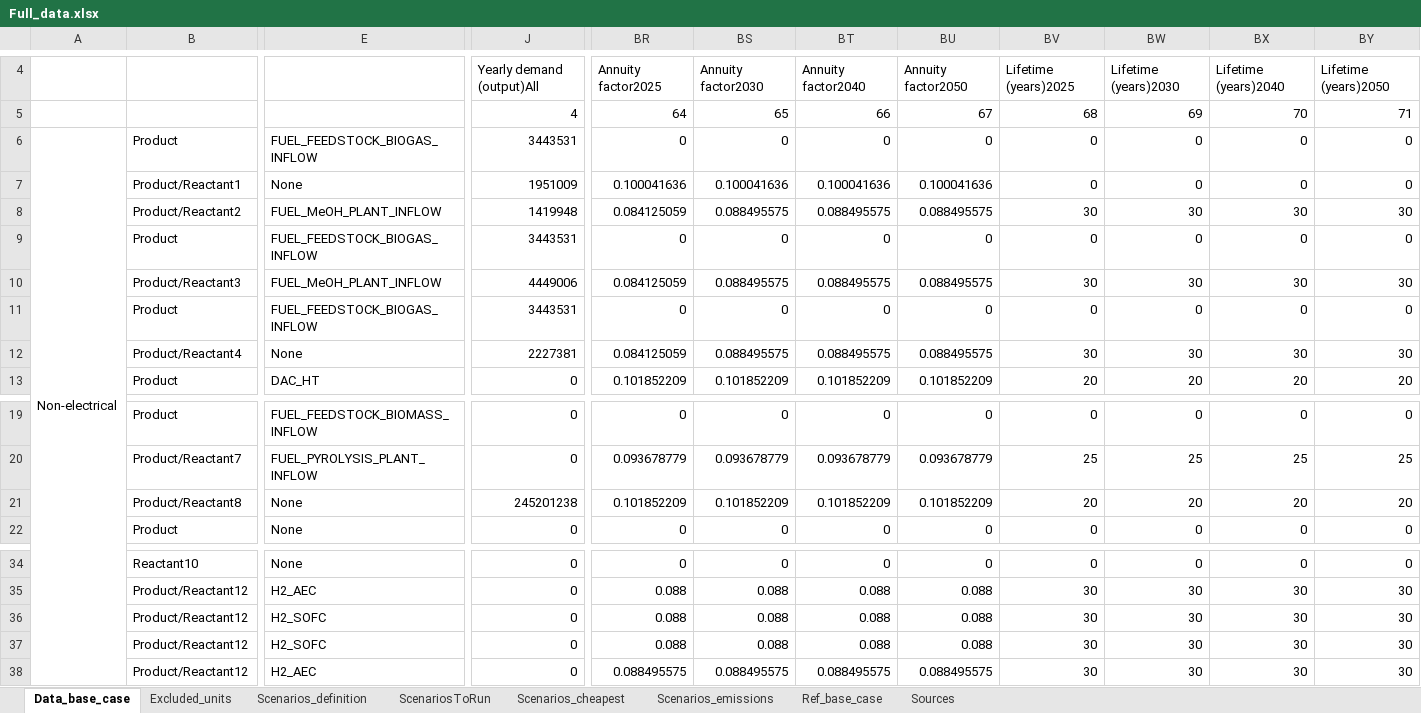
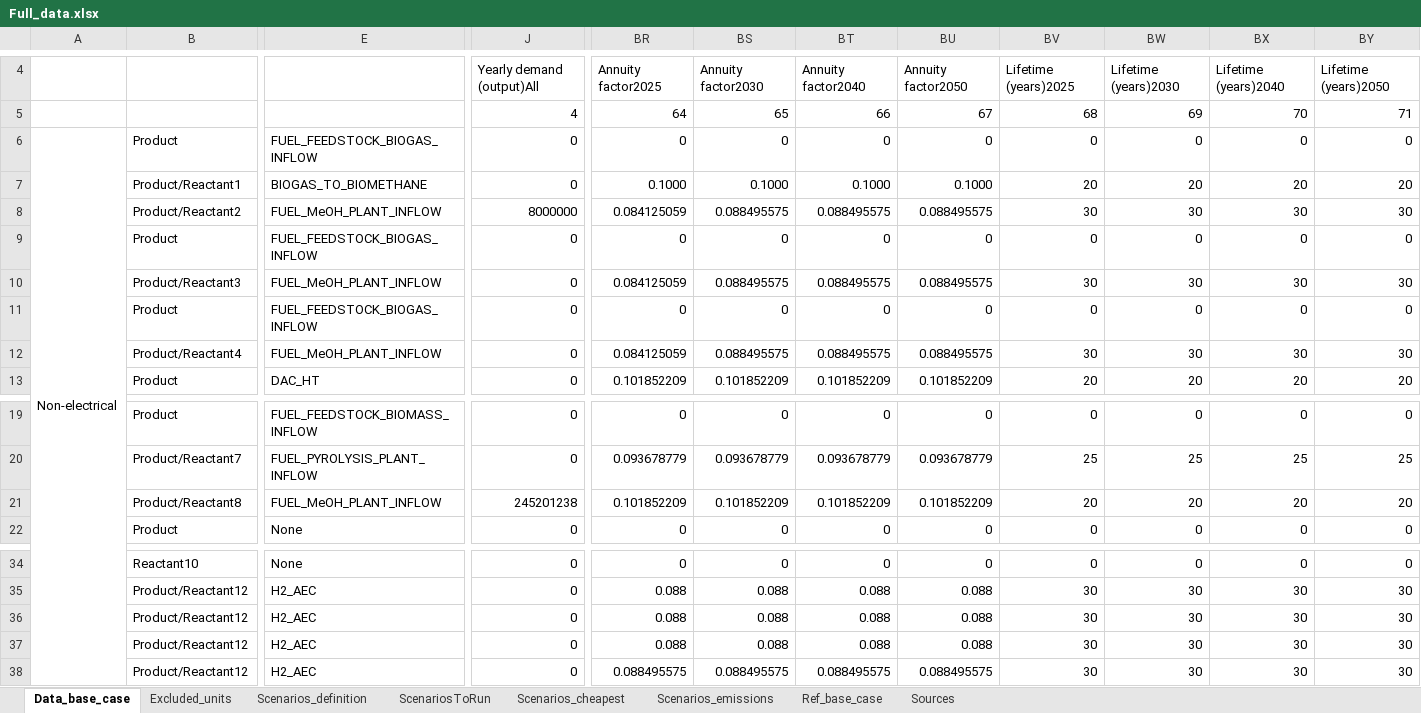
Before and after one commit to njbca/OptiPlant, an Excel workbook: data/Full_model/model_inputs/Full_data.xlsx, sheet Data_base_case, drawn as a sheet; only a part is shown, gaps mark what is left out; values as stored, in another font and other column widths than the file's, no cell formats; the diff names each change by its address in the sheet, - before the commit and + after, or states it on an @@ line.

Commit message:
Updated data

```diff
--- a/data/Full_model/model_inputs/Full_data.xlsx (sheet Data_base_case)
+++ b/data/Full_model/model_inputs/Full_data.xlsx (sheet Data_base_case)
-J6: 3443531
+J6: 0
-E7: None
+E7: BIOGAS_TO_BIOMETHANE
-J7: 1951009
+J7: 0
-BR7: 0.100041636
+BR7: 0.1000
-BS7: 0.100041636
+BS7: 0.1000
-BT7: 0.100041636
+BT7: 0.1000
-BU7: 0.100041636
+BU7: 0.1000
-BV7: 0
+BV7: 20
-BW7: 0
+BW7: 20
-BX7: 0
+BX7: 20
-BY7: 0
+BY7: 20
-J8: 1419948
+J8: 8000000
-J9: 3443531
+J9: 0
-J10: 4449006
+J10: 0
-J11: 3443531
+J11: 0
-E12: None
+E12: FUEL_MeOH_PLANT_INFLOW
-J12: 2227381
+J12: 0
-E21: None
+E21: FUEL_MeOH_PLANT_INFLOW
-E36:E37: H2_SOFC
+E36:E37: H2_AEC
```
Also changed, not shown: sheet ScenariosToRun, sheet Excluded_units, cell formats, 6 other files.
